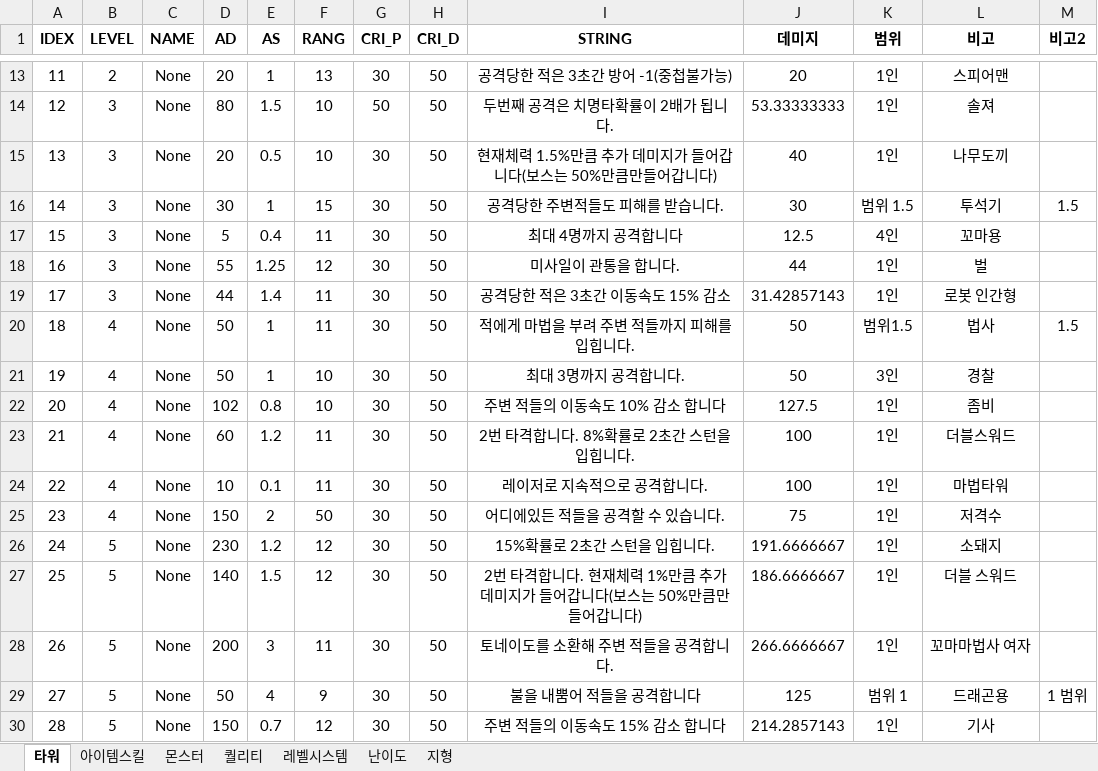
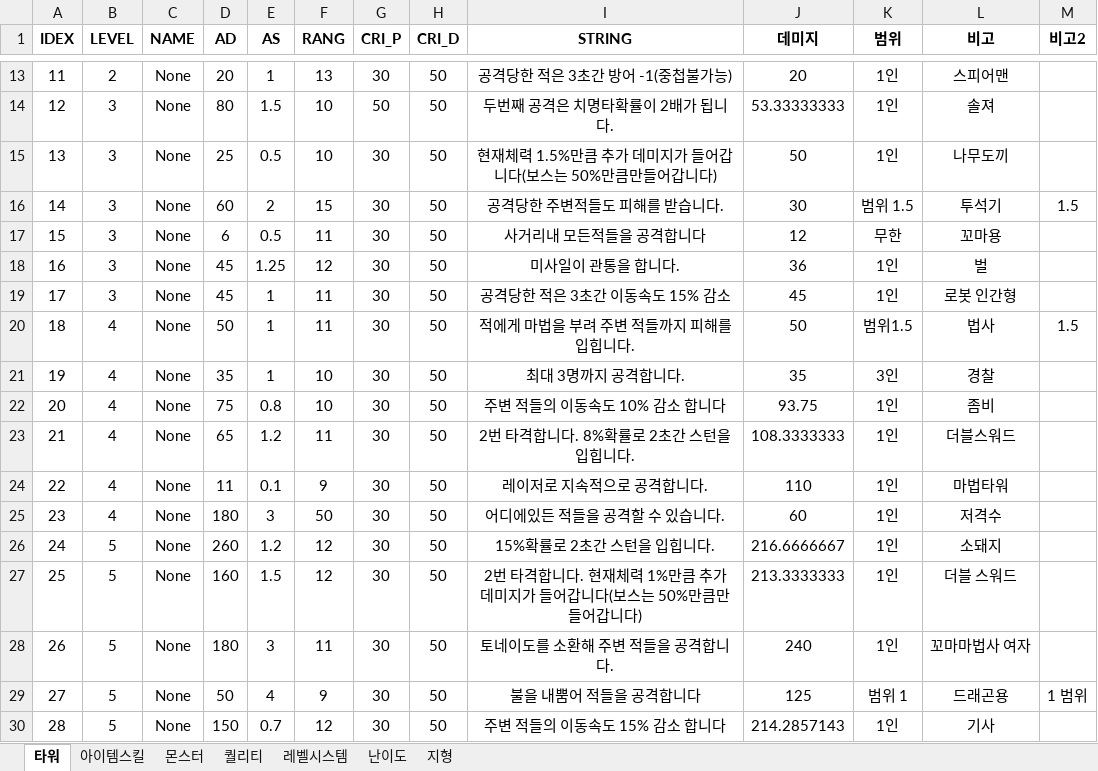
Before and after one commit to wolstar415/Unity_Game_Project_1, an Excel workbook: [작업폴더]RandomTowerDefence/Legend RTD.xlsx, sheet 타워, drawn as a sheet; only a part is shown, gaps mark what is left out; values as stored, in another font and other column widths than the file's, no borders; charts and pictures not drawn; the diff covers the shown part only; the diff names each change by its address in the sheet, - before the commit and + after, or states it on an @@ line.

```diff
--- a/[작업폴더]RandomTowerDefence/Legend RTD.xlsx (sheet 타워)
+++ b/[작업폴더]RandomTowerDefence/Legend RTD.xlsx (sheet 타워)
-D15 (AD): 20
+D15 (AD): 25
-J15 (데미지): 40
+J15 (데미지): 50
-D16 (AD): 30
+D16 (AD): 60
-E16 (AS): 1
+E16 (AS): 2
-D17 (AD): 5
+D17 (AD): 6
-E17 (AS): 0.4
+E17 (AS): 0.5
-I17 (STRING): 최대 4명까지 공격합니다
+I17 (STRING): 사거리내 모든적들을 공격합니다
-J17 (데미지): 12.5
+J17 (데미지): 12
-K17 (범위): 4인
+K17 (범위): 무한
-D18 (AD): 55
+D18 (AD): 45
-J18 (데미지): 44
+J18 (데미지): 36
-D19 (AD): 44
+D19 (AD): 45
-E19 (AS): 1.4
+E19 (AS): 1
-J19 (데미지): 31.42857143
+J19 (데미지): 45
-D21 (AD): 50
+D21 (AD): 35
-J21 (데미지): 50
+J21 (데미지): 35
-D22 (AD): 102
+D22 (AD): 75
-J22 (데미지): 127.5
+J22 (데미지): 93.75
-D23 (AD): 60
+D23 (AD): 65
-J23 (데미지): 100
+J23 (데미지): 108.3333333
-D24 (AD): 10
+D24 (AD): 11
-F24 (RANG): 11
+F24 (RANG): 9
-J24 (데미지): 100
+J24 (데미지): 110
-D25 (AD): 150
+D25 (AD): 180
-E25 (AS): 2
+E25 (AS): 3
-J25 (데미지): 75
+J25 (데미지): 60
-D26 (AD): 230
+D26 (AD): 260
-J26 (데미지): 191.6666667
+J26 (데미지): 216.6666667
-D27 (AD): 140
+D27 (AD): 160
-J27 (데미지): 186.6666667
+J27 (데미지): 213.3333333
-D28 (AD): 200
+D28 (AD): 180
-J28 (데미지): 266.6666667
+J28 (데미지): 240
```
Also changed, not shown: 88 edited cells elsewhere in this sheet, charts or pictures, 12 other files.
